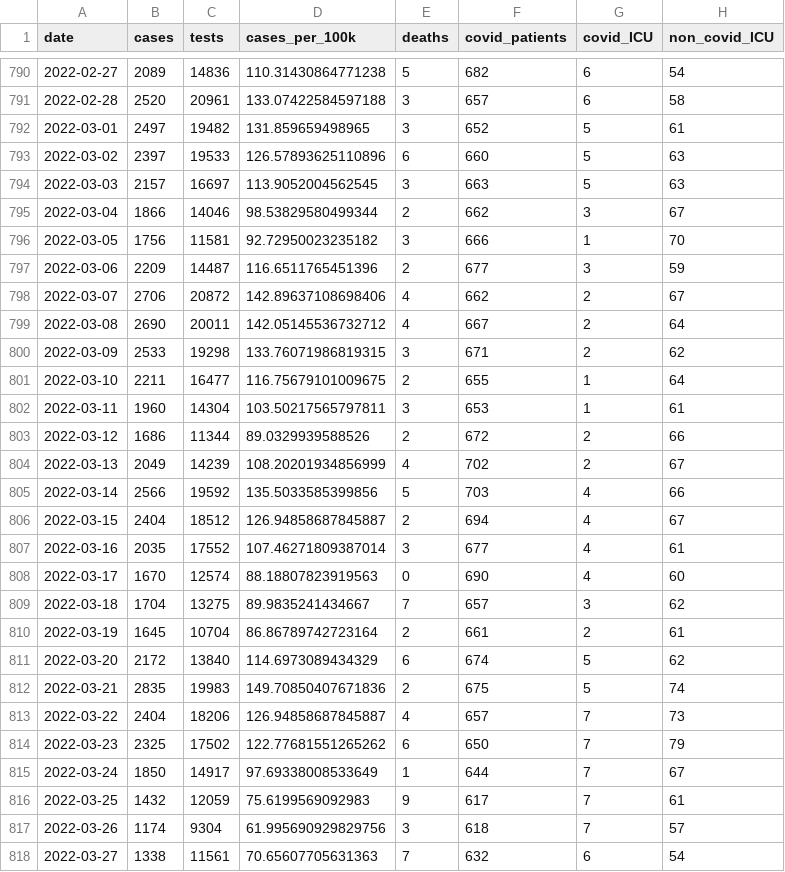
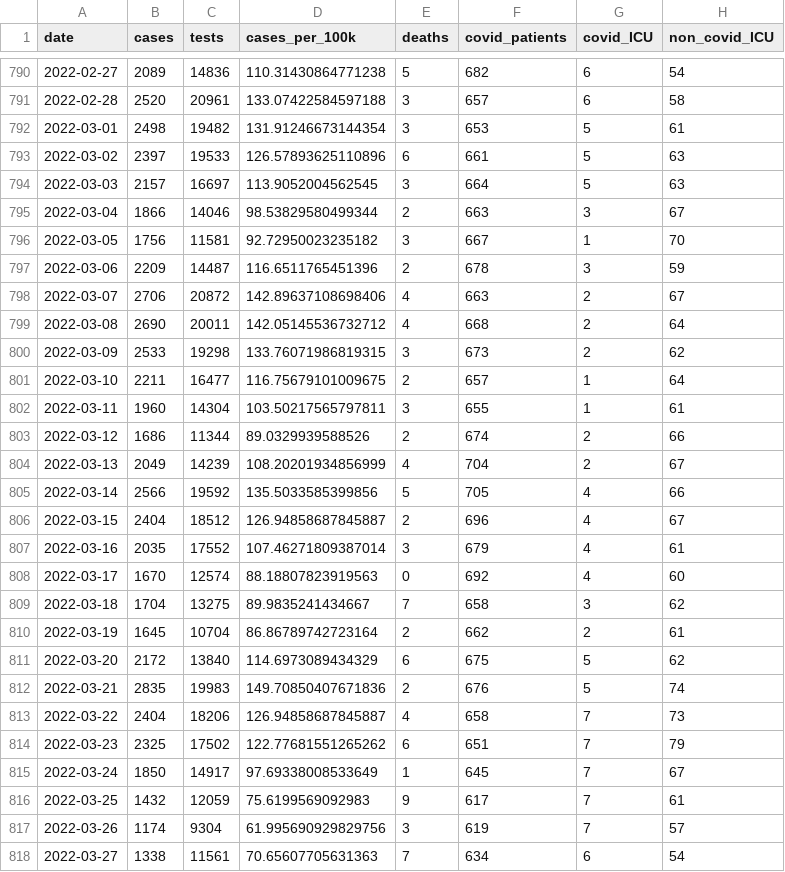
Before and after one commit to obrienjoey/covid19northernireland, a CSV file: data/ni_covid_national.csv, drawn as a sheet; only a part is shown, gaps mark what is left out; the diff covers the shown part only; the diff names each change by its address in the sheet, - before the commit and + after, or states it on an @@ line.

```diff
--- a/data/ni_covid_national.csv
+++ b/data/ni_covid_national.csv
-B792 (cases): 2497
+B792 (cases): 2498
-D792 (cases_per_100k): 131.859659498965
+D792 (cases_per_100k): 131.91246673144354
-F792 (covid_patients): 652
+F792 (covid_patients): 653
-F793 (covid_patients): 660
+F793 (covid_patients): 661
-F794 (covid_patients): 663
+F794 (covid_patients): 664
-F795 (covid_patients): 662
+F795 (covid_patients): 663
-F796 (covid_patients): 666
+F796 (covid_patients): 667
-F797 (covid_patients): 677
+F797 (covid_patients): 678
-F798 (covid_patients): 662
+F798 (covid_patients): 663
-F799 (covid_patients): 667
+F799 (covid_patients): 668
-F800 (covid_patients): 671
+F800 (covid_patients): 673
-F801 (covid_patients): 655
+F801 (covid_patients): 657
-F802 (covid_patients): 653
+F802 (covid_patients): 655
-F803 (covid_patients): 672
+F803 (covid_patients): 674
-F804 (covid_patients): 702
+F804 (covid_patients): 704
-F805 (covid_patients): 703
+F805 (covid_patients): 705
-F806 (covid_patients): 694
+F806 (covid_patients): 696
-F807 (covid_patients): 677
+F807 (covid_patients): 679
-F808 (covid_patients): 690
+F808 (covid_patients): 692
-F809 (covid_patients): 657
+F809 (covid_patients): 658
-F810 (covid_patients): 661
+F810 (covid_patients): 662
-F811 (covid_patients): 674
+F811 (covid_patients): 675
-F812 (covid_patients): 675
+F812 (covid_patients): 676
-F813 (covid_patients): 657
+F813 (covid_patients): 658
-F814 (covid_patients): 650
+F814 (covid_patients): 651
-F815 (covid_patients): 644
+F815 (covid_patients): 645
-F817 (covid_patients): 618
+F817 (covid_patients): 619
-F818 (covid_patients): 632
+F818 (covid_patients): 634
```
Also changed, not shown: 1 added row and 37 edited cells elsewhere in this file, data/ni_covid_local.csv, 1 other file.
